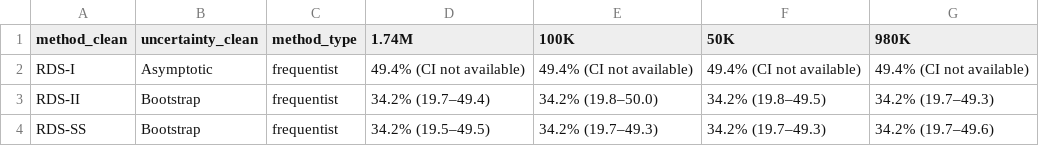
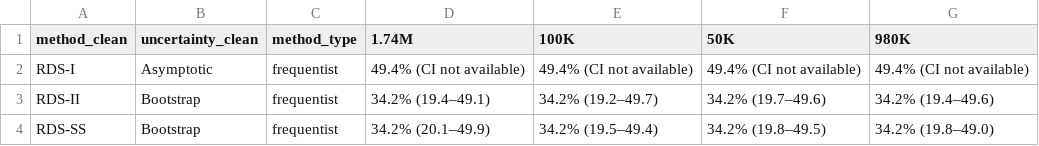
Before and after one commit to smoser11/DWeMSinUK, a CSV file: output/tables/final_appendix_document_withholding_rds.csv, drawn as a sheet.

```diff
--- a/output/tables/final_appendix_document_withholding_rds.csv
+++ b/output/tables/final_appendix_document_withholding_rds.csv
@@ -2,3 +2,3 @@
 "RDS-I","Asymptotic","frequentist","49.4% (CI not available)","49.4% (CI not available)","49.4% (CI not available)","49.4% (CI not available)"
-"RDS-II","Bootstrap","frequentist","34.2% (19.7–49.4)","34.2% (19.8–50.0)","34.2% (19.8–49.5)","34.2% (19.7–49.3)"
-"RDS-SS","Bootstrap","frequentist","34.2% (19.5–49.5)","34.2% (19.7–49.3)","34.2% (19.7–49.3)","34.2% (19.7–49.6)"
+"RDS-II","Bootstrap","frequentist","34.2% (19.4–49.1)","34.2% (19.2–49.7)","34.2% (19.7–49.6)","34.2% (19.4–49.6)"
+"RDS-SS","Bootstrap","frequentist","34.2% (20.1–49.9)","34.2% (19.5–49.4)","34.2% (19.8–49.5)","34.2% (19.8–49.0)"
```
Also changed, not shown: output/tables/final_appendix_access_to_help_rds.csv, output/tables/final_appendix_composite_risk.csv, 9 other files.
